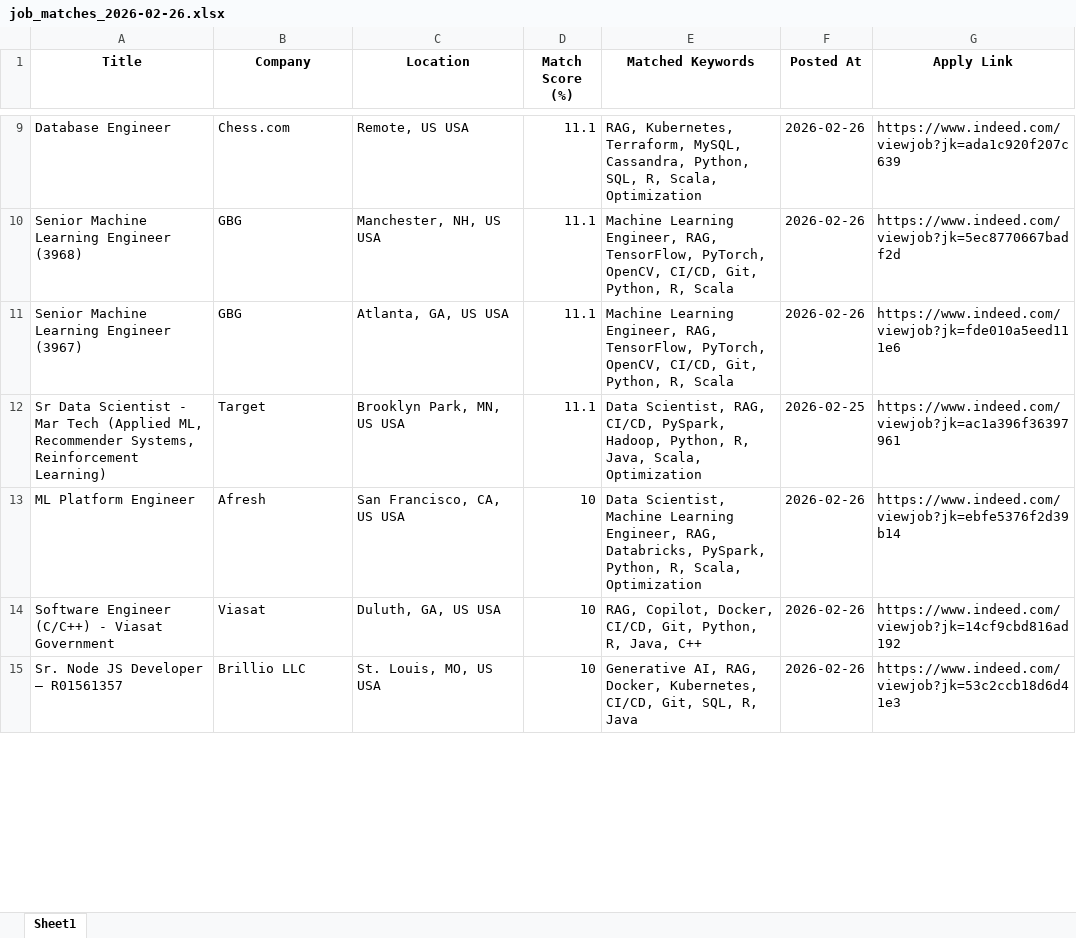
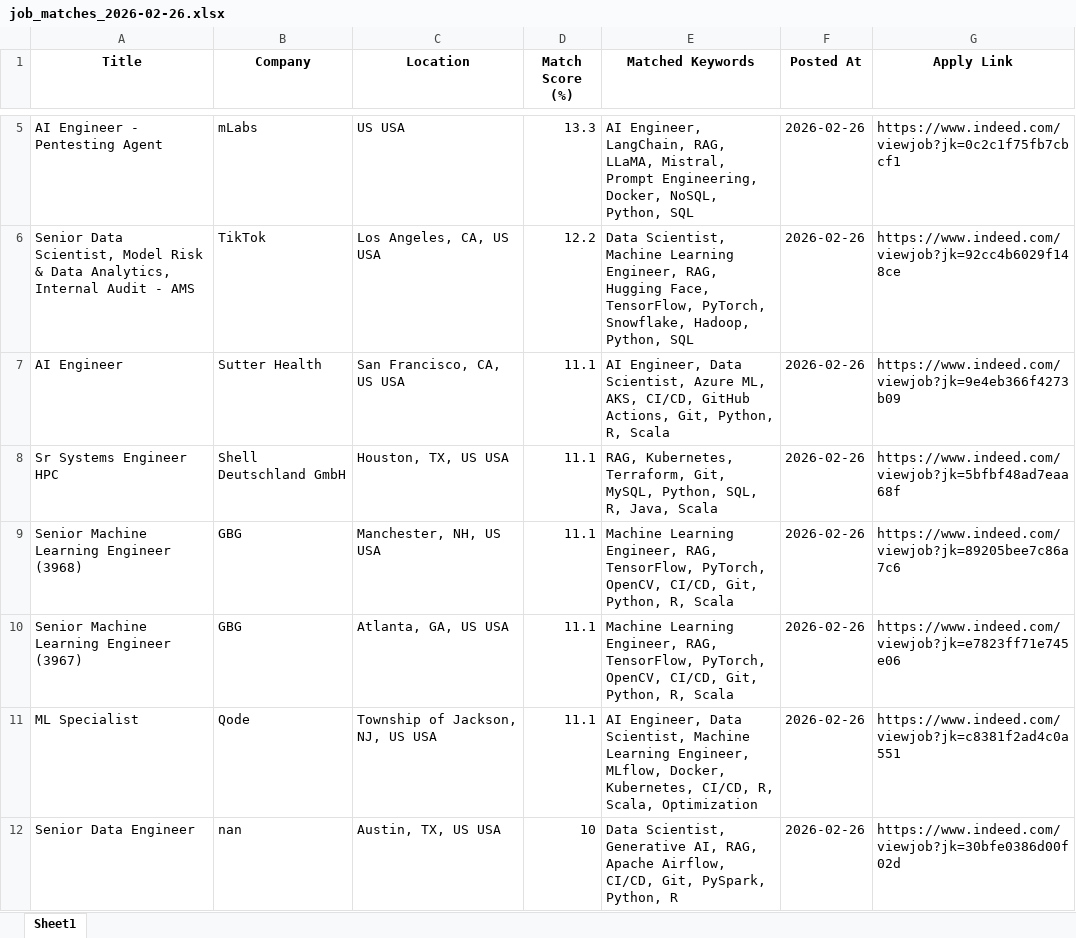
Before and after one commit to ssriramteja/Indeed_job_scrapper_ai, an Excel workbook: daily_matches/job_matches_2026-02-26.xlsx, sheet Sheet1, drawn as a sheet; only a part is shown, gaps mark what is left out; values as stored, in another font and other column widths than the file's, no borders; removed rows and columns are numbered as before the commit, all else as after; the diff covers the shown part only; the diff names each change by its address in the sheet, - before the commit and + after, or states it on an @@ line.

```diff
--- a/daily_matches/job_matches_2026-02-26.xlsx (sheet Sheet1)
+++ b/daily_matches/job_matches_2026-02-26.xlsx (sheet Sheet1)
+row 5: AI Engineer - Pentesting Agent | mLabs | US USA | 13.3 | AI Engineer, LangChain, RAG, LLaMA, Mistral, Prompt Engineering, Docker, NoSQL, Python, SQL | 2026-02-26 | https://www.indeed.com/viewjob?jk=0c2c1f75fb7cbcf1
+row 6: Senior Data Scientist, Model Risk & Data Analytics, Internal Audit - AMS | TikTok | Los Angeles, CA, US USA | 12.2 | Data Scientist, Machine Learning Engineer, RAG, Hugging Face, TensorFlow, PyTorch, Snowflake, Hadoop, Python, SQL | 2026-02-26 | https://www.indeed.com/viewjob?jk=92cc4b6029f148ce
+row 7: AI Engineer | Sutter Health | San Francisco, CA, US USA | 11.1 | AI Engineer, Data Scientist, Azure ML, AKS, CI/CD, GitHub Actions, Git, Python, R, Scala | 2026-02-26 | https://www.indeed.com/viewjob?jk=9e4eb366f4273b09
-A8 (Title): Database Engineer
+A8 (Title): Sr Systems Engineer HPC
-B8 (Company): Chess.com
+B8 (Company): Shell Deutschland GmbH
-C8 (Location): Remote, US USA
+C8 (Location): Houston, TX, US USA
-E8 (Matched Keywords): …Kubernetes, Terraform, MySQL, Cassandra, Python, SQL, R, Scala, Optimization
+E8 (Matched Keywords): …Kubernetes, Terraform, Git, MySQL, Python, SQL, R, Java, Scala
-G8 (Apply Link): https://www.indeed.com/viewjob?jk=ada1c920f207c639
+G8 (Apply Link): https://www.indeed.com/viewjob?jk=5bfbf48ad7eaa68f
-G9 (Apply Link): https://www.indeed.com/viewjob?jk=5ec8770667badf2d
+G9 (Apply Link): https://www.indeed.com/viewjob?jk=89205bee7c86a7c6
-G10 (Apply Link): https://www.indeed.com/viewjob?jk=fde010a5eed111e6
+G10 (Apply Link): https://www.indeed.com/viewjob?jk=e7823ff71e745e06
-row 12: Sr Data Scientist - Mar Tech (Applied ML, Recommender Systems, Reinforcement Learning) | Target | Brooklyn Park, MN, US USA | 11.1 | Data Scientist, RAG, CI/CD, PySpark, Hadoop, Python, R, Java, Scala, Optimization | 2026-02-25 | https://www.indeed.com/viewjob?jk=ac1a396f36397961
+row 11: ML Specialist | Qode | Township of Jackson, NJ, US USA | 11.1 | AI Engineer, Data Scientist, Machine Learning Engineer, MLflow, Docker, Kubernetes, CI/CD, R, Scala, Optimization | 2026-02-26 | https://www.indeed.com/viewjob?jk=c8381f2ad4c0a551
-A12 (Title): ML Platform Engineer
+A12 (Title): Senior Data Engineer
-B12 (Company): Afresh
+B12 (Company): nan
-C12 (Location): San Francisco, CA, US USA
+C12 (Location): Austin, TX, US USA
-E12 (Matched Keywords): Data Scientist, Machine Learning Engineer, RAG, Databricks, PySpark, Python, R, Scala, Optimization
+E12 (Matched Keywords): Data Scientist, Generative AI, RAG, Apache Airflow, CI/CD, Git, PySpark, Python, R
-G12 (Apply Link): https://www.indeed.com/viewjob?jk=ebfe5376f2d39b14
+G12 (Apply Link): https://www.indeed.com/viewjob?jk=30bfe0386d00f02d
-row 14: Software Engineer (C/C++) - Viasat Government | Viasat | Duluth, GA, US USA | 10 | RAG, Copilot, Docker, CI/CD, Git, Python, R, Java, C++ | 2026-02-26 | https://www.indeed.com/viewjob?jk=14cf9cbd816ad192
-row 15: Sr. Node JS Developer – R01561357 | Brillio LLC | St. Louis, MO, US USA | 10 | Generative AI, RAG, Docker, Kubernetes, CI/CD, Git, SQL, R, Java | 2026-02-26 | https://www.indeed.com/viewjob?jk=53c2ccb18d6d41e3
```
Also changed, not shown: 5 added rows, 8 removed rows and 5 edited cells elsewhere in this sheet, 4 other files.
